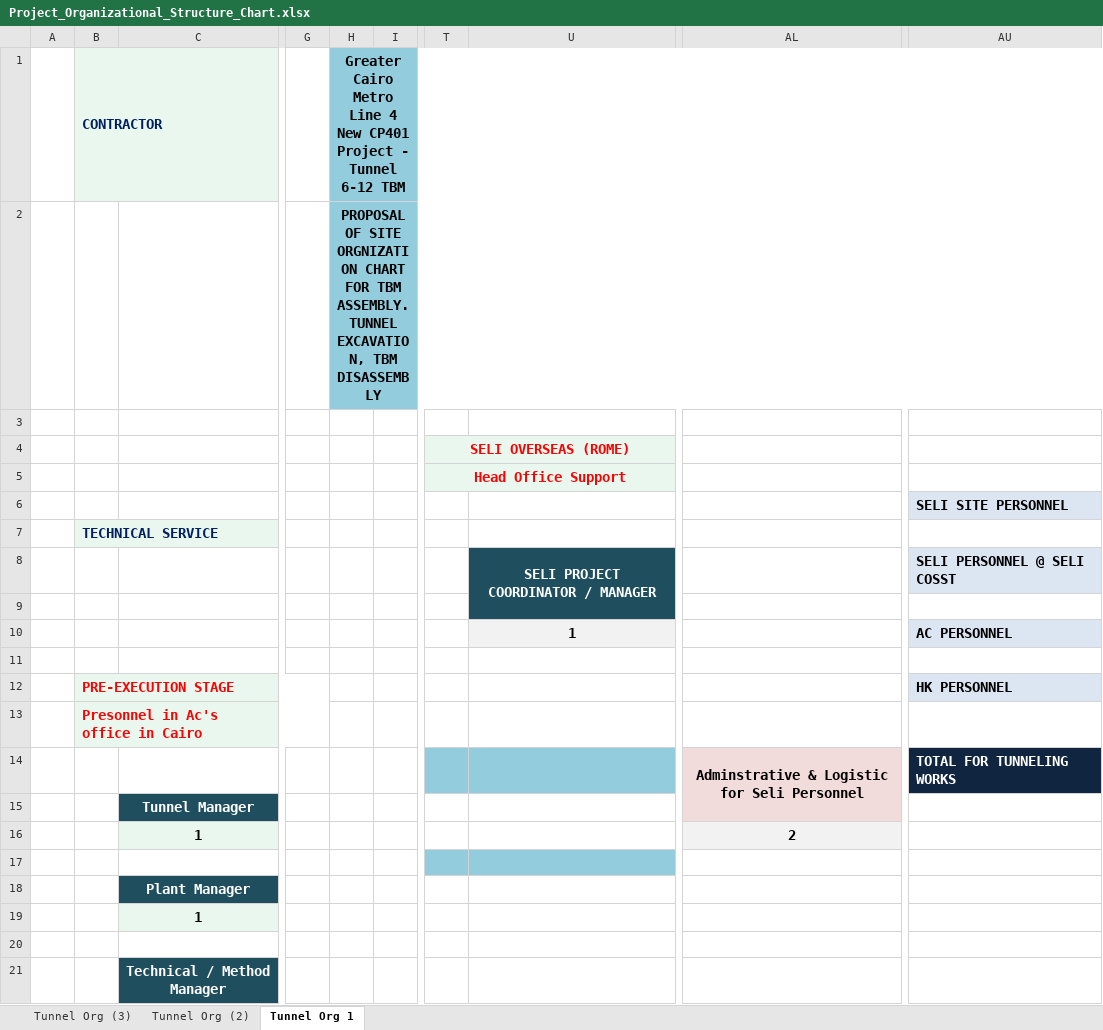
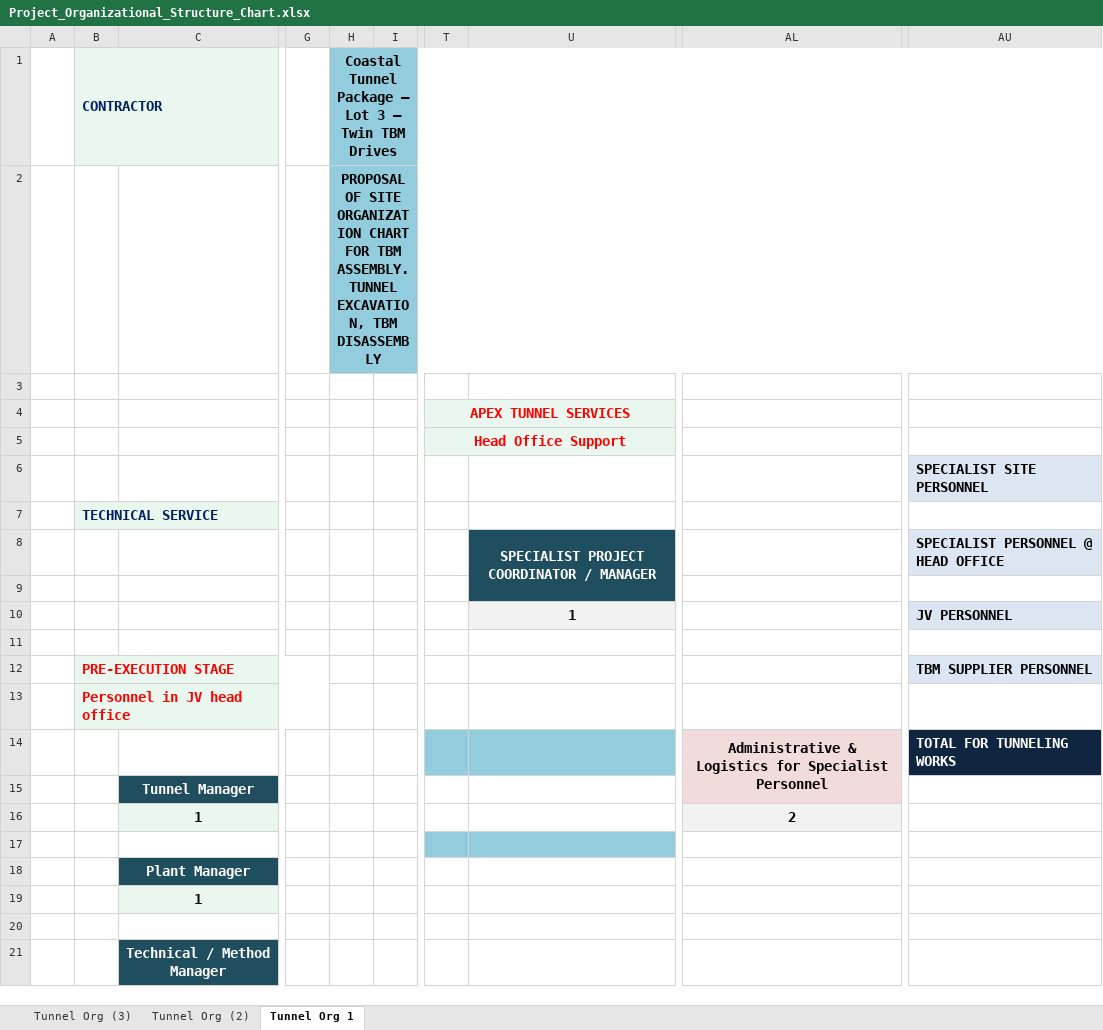
Before and after one commit to sudheer-ahmed-khattak/Excel-Trackers-and-Management-Reports, an Excel workbook: Project_Organizational_Structure_Chart/Project_Organizational_Structure_Chart.xlsx, sheet Tunnel Org 1, drawn as a sheet; only a part is shown, gaps mark what is left out; values as stored, in another font and other column widths than the file's, no borders; charts and pictures not drawn; the diff covers the shown part only; the diff names each change by its address in the sheet, - before the commit and + after, or states it on an @@ line.

```diff
--- a/Project_Organizational_Structure_Chart/Project_Organizational_Structure_Chart.xlsx (sheet Tunnel Org 1)
+++ b/Project_Organizational_Structure_Chart/Project_Organizational_Structure_Chart.xlsx (sheet Tunnel Org 1)
-H1: Greater Cairo Metro Line 4 New CP401 Project - Tunnel 6-12 TBM
+H1: Coastal Tunnel Package – Lot 3 – Twin TBM Drives
-H2: …OF SITE ORGNIZATION CHART FOR…
+H2: …OF SITE ORGANIZATION CHART FOR…
-T4: SELI OVERSEAS (ROME)
+T4: APEX TUNNEL SERVICES
-AU6: SELI SITE PERSONNEL
+AU6: SPECIALIST SITE PERSONNEL
-U8: SELI PROJECT COORDINATOR / MANAGER
+U8: SPECIALIST PROJECT COORDINATOR / MANAGER
-AU8: SELI PERSONNEL @ SELI COSST
+AU8: SPECIALIST PERSONNEL @ HEAD OFFICE
-AU10: AC PERSONNEL
+AU10: JV PERSONNEL
-AU12: HK PERSONNEL
+AU12: TBM SUPPLIER PERSONNEL
-B13: Presonnel in Ac's office in Cairo
+B13: Personnel in JV head office
-AL14: Adminstrative & Logistic for Seli Personnel
+AL14: Administrative & Logistics for Specialist Personnel
```
Also changed, not shown: 2 added rows, 2 removed rows and 49 edited cells elsewhere in this sheet, sheet Tunnel Org (2), sheet Tunnel Org (3), charts or pictures, 52 other files.
